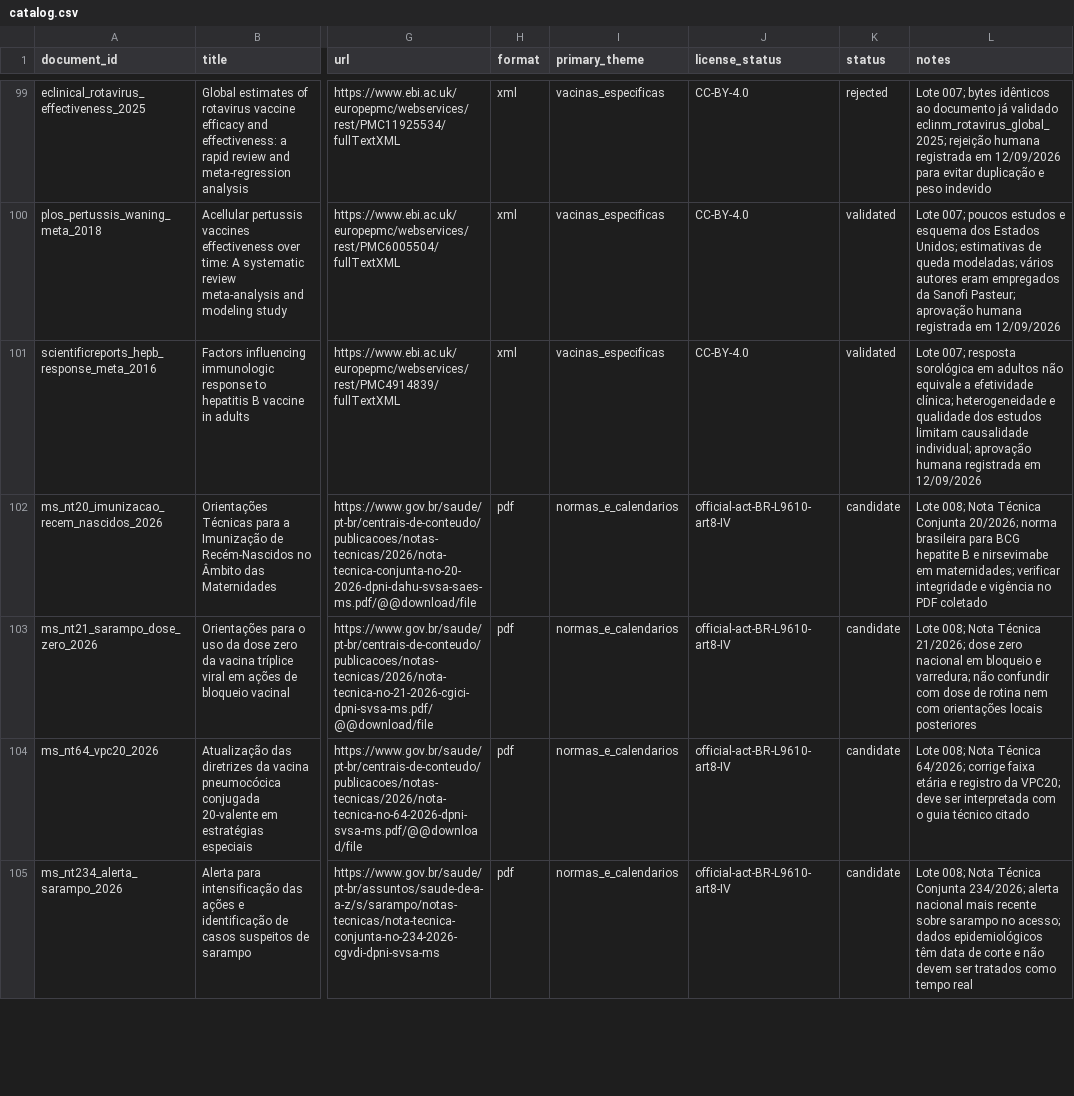
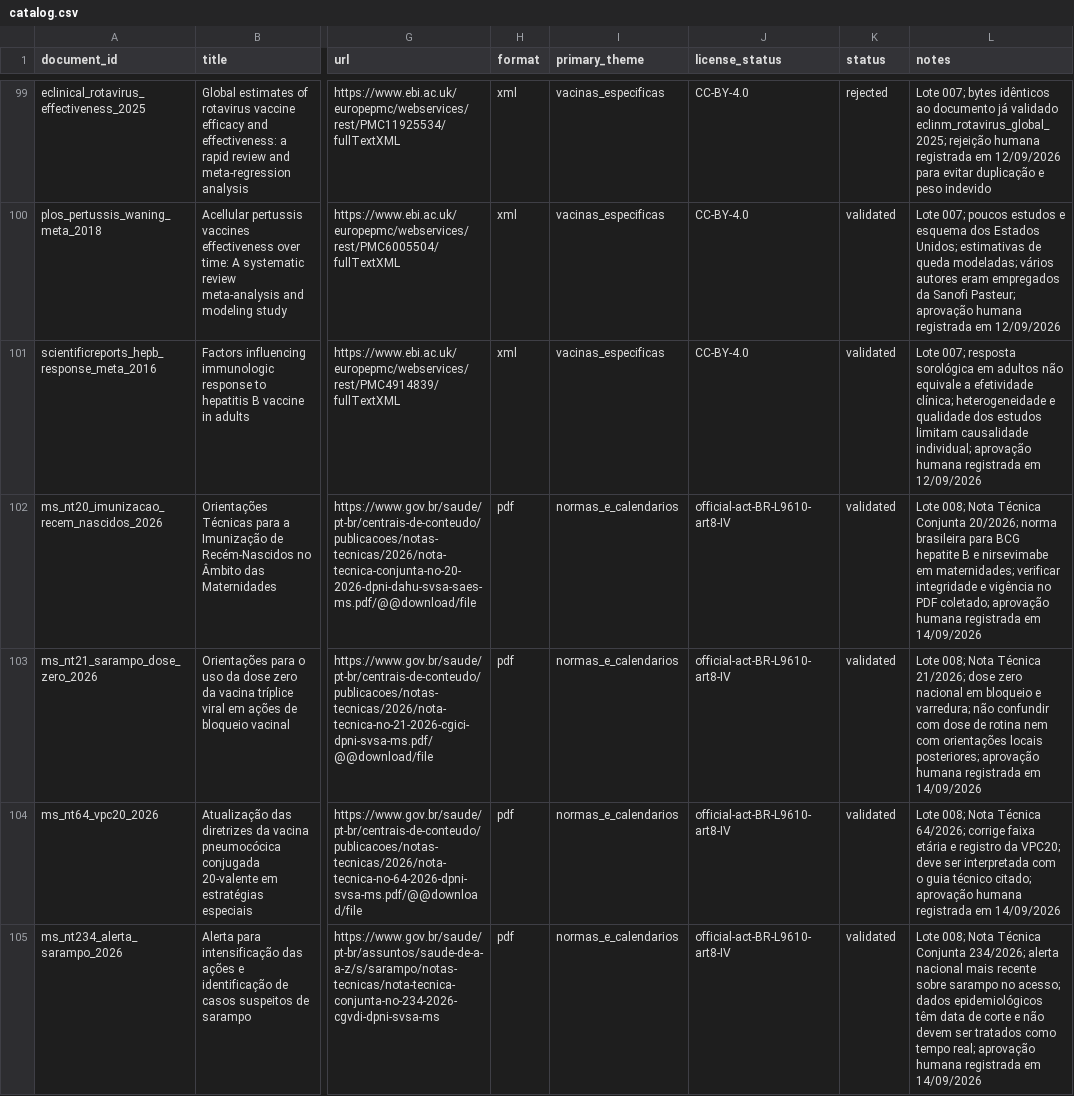
Before and after one commit to davidrtc14/immunocheck, a CSV file: corpus/catalog.csv, drawn as a sheet; only a part is shown, gaps mark what is left out; the diff covers the shown part only; the diff names each change by its address in the sheet, - before the commit and + after, or states it on an @@ line.

```diff
--- a/corpus/catalog.csv
+++ b/corpus/catalog.csv
-K102:K105 (status): candidate
+K102:K105 (status): validated
-L102 (notes): …no PDF coletado
+L102 (notes): …no PDF coletado; aprovação humana registrada em 14/09/2026
-L103 (notes): …orientações locais posteriores
+L103 (notes): …orientações locais posteriores; aprovação humana registrada em 14/09/2026
-L104 (notes): …guia técnico citado
+L104 (notes): …guia técnico citado; aprovação humana registrada em 14/09/2026
-L105 (notes): …como tempo real
+L105 (notes): …como tempo real; aprovação humana registrada em 14/09/2026
```
Also changed, not shown: 20 edited cells elsewhere in this file, corpus/reviews/batch_008.csv, 9 other files.
